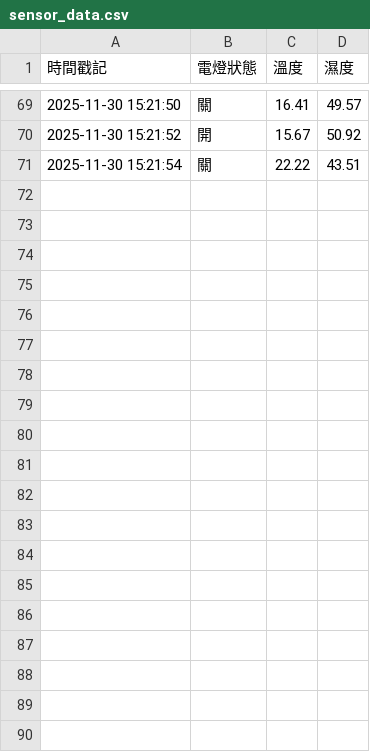
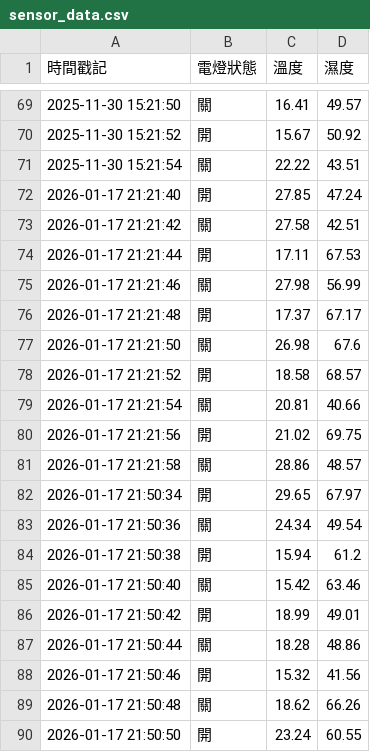
Before and after one commit to wang7651/pi_pico, a CSV file: lesson6/sensor_data.csv, drawn as a sheet; only a part is shown, gaps mark what is left out; the diff covers the shown part only.

```diff
--- a/lesson6/sensor_data.csv
+++ b/lesson6/sensor_data.csv
@@ -71 +71,20 @@
 2025-11-30 15:21:54,關,22.22,43.51
+2026-01-17 21:21:40,開,27.85,47.24
+2026-01-17 21:21:42,關,27.58,42.51
+2026-01-17 21:21:44,開,17.11,67.53
+2026-01-17 21:21:46,關,27.98,56.99
+2026-01-17 21:21:48,開,17.37,67.17
+2026-01-17 21:21:50,關,26.98,67.6
+2026-01-17 21:21:52,開,18.58,68.57
+2026-01-17 21:21:54,關,20.81,40.66
+2026-01-17 21:21:56,開,21.02,69.75
+2026-01-17 21:21:58,關,28.86,48.57
+2026-01-17 21:50:34,開,29.65,67.97
+2026-01-17 21:50:36,關,24.34,49.54
+2026-01-17 21:50:38,開,15.94,61.2
+2026-01-17 21:50:40,關,15.42,63.46
+2026-01-17 21:50:42,開,18.99,49.01
+2026-01-17 21:50:44,關,18.28,48.86
+2026-01-17 21:50:46,開,15.32,41.56
+2026-01-17 21:50:48,關,18.62,66.26
+2026-01-17 21:50:50,開,23.24,60.55
```
Also changed, not shown: 11 added rows elsewhere in this file, 6 other files.
